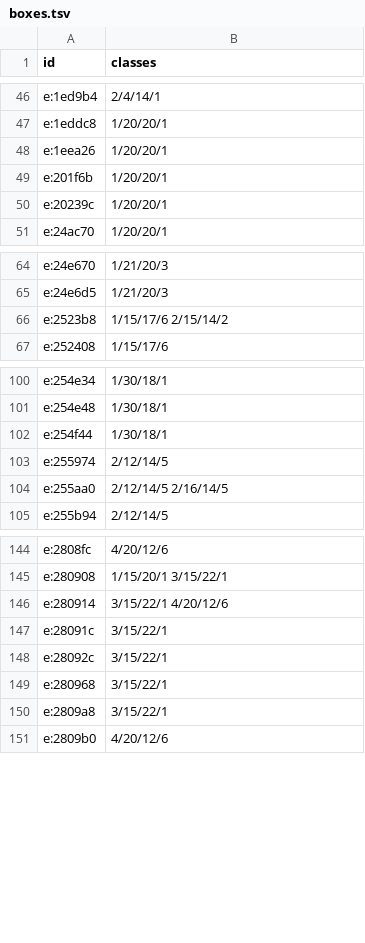
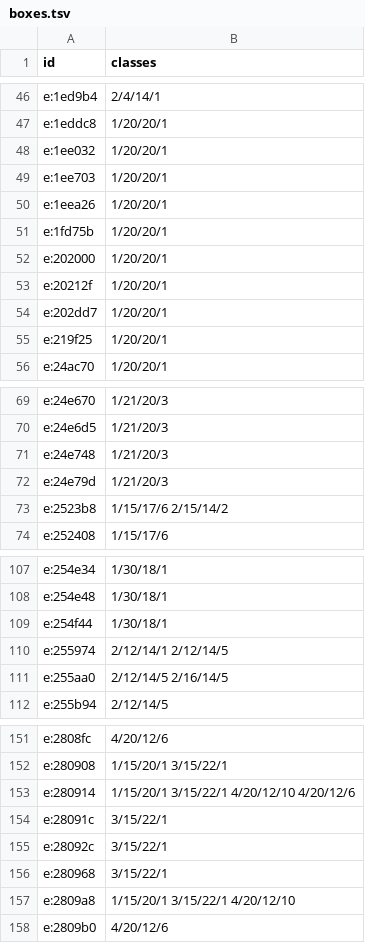
Before and after one commit to minhnhattonthat/gloria-union-en, a TSV file: tbl/boxes.tsv, drawn as a sheet; only a part is shown, gaps mark what is left out.

```diff
--- a/tbl/boxes.tsv
+++ b/tbl/boxes.tsv
@@ -47,5 +47,10 @@ e:1ed9b4	2/4/14/1
 e:1eddc8	1/20/20/1
+e:1ee032	1/20/20/1
+e:1ee703	1/20/20/1
 e:1eea26	1/20/20/1
-e:201f6b	1/20/20/1
-e:20239c	1/20/20/1
+e:1fd75b	1/20/20/1
+e:202000	1/20/20/1
+e:20212f	1/20/20/1
+e:202dd7	1/20/20/1
+e:219f25	1/20/20/1
 e:24ac70	1/20/20/1
@@ -65,2 +70,4 @@ e:24e670	1/21/20/3
 e:24e6d5	1/21/20/3
+e:24e748	1/21/20/3
+e:24e79d	1/21/20/3
 e:2523b8	1/15/17/6 2/15/14/2
@@ -102,3 +109,3 @@ e:254e48	1/30/18/1
 e:254f44	1/30/18/1
-e:255974	2/12/14/5
+e:255974	2/12/14/1 2/12/14/5
 e:255aa0	2/12/14/5 2/16/14/5
@@ -145,3 +152,3 @@ e:2808fc	4/20/12/6
 e:280908	1/15/20/1 3/15/22/1
-e:280914	3/15/22/1 4/20/12/6
+e:280914	1/15/20/1 3/15/22/1 4/20/12/10 4/20/12/6
 e:28091c	3/15/22/1
@@ -149,3 +156,3 @@ e:28092c	3/15/22/1
 e:280968	3/15/22/1
-e:2809a8	3/15/22/1
+e:2809a8	1/15/20/1 3/15/22/1 4/20/12/10
 e:2809b0	4/20/12/6
```
Also changed, not shown: 13 other files.
